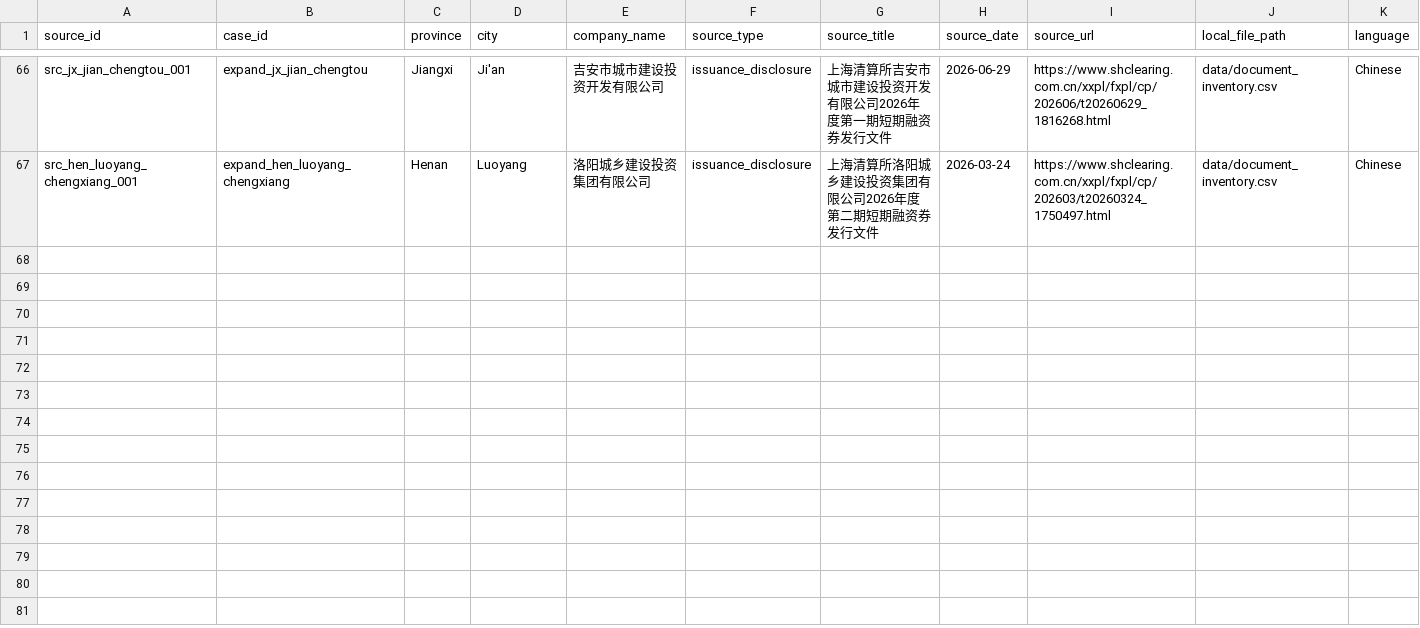
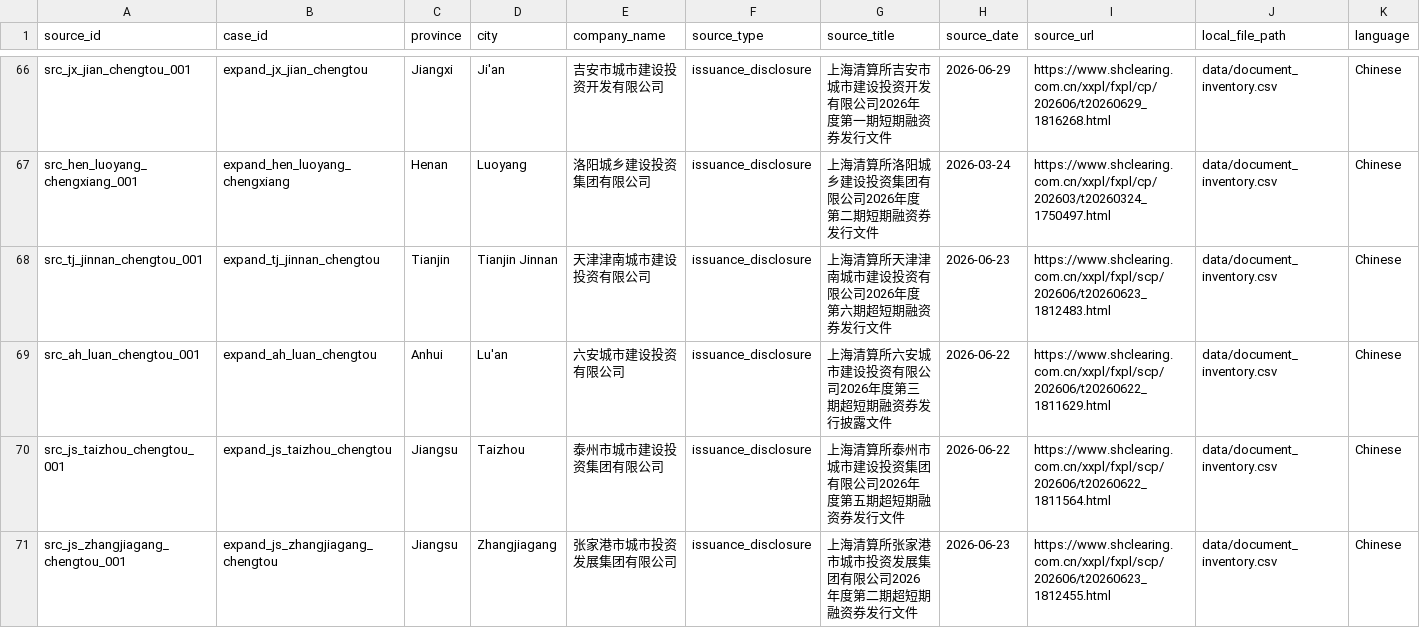
Before and after one commit to Shunyu1001/LGFV, a CSV file: data/source_inventory.csv, drawn as a sheet; only a part is shown, gaps mark what is left out; rows hold the shown columns only; the diff names each change by its address in the sheet, - before the commit and + after, or states it on an @@ line.

Commit message:
Expand validated LGFV cases to forty-one

```diff
--- a/data/source_inventory.csv
+++ b/data/source_inventory.csv
+row 68: src_tj_jinnan_chengtou_001 | expand_tj_jinnan_chengtou | Tianjin | Tianjin Jinnan | 天津津南城市建设投资有限公司 | issuance_disclosure | 上海清算所天津津南城市建设投资有限公司2026年度第六期超短期融资券发行文件 | 2026-06-23 | https://www.shclearing.com.cn/xxpl/fxpl/scp/202606/t20260623_1812483.html | data/document_inventory.csv | Chinese
+row 69: src_ah_luan_chengtou_001 | expand_ah_luan_chengtou | Anhui | Lu'an | 六安城市建设投资有限公司 | issuance_disclosure | 上海清算所六安城市建设投资有限公司2026年度第三期超短期融资券发行披露文件 | 2026-06-22 | https://www.shclearing.com.cn/xxpl/fxpl/scp/202606/t20260622_1811629.html | data/document_inventory.csv | Chinese
+row 70: src_js_taizhou_chengtou_001 | expand_js_taizhou_chengtou | Jiangsu | Taizhou | 泰州市城市建设投资集团有限公司 | issuance_disclosure | 上海清算所泰州市城市建设投资集团有限公司2026年度第五期超短期融资券发行文件 | 2026-06-22 | https://www.shclearing.com.cn/xxpl/fxpl/scp/202606/t20260622_1811564.html | data/document_inventory.csv | Chinese
+row 71: src_js_zhangjiagang_chengtou_001 | expand_js_zhangjiagang_chengtou | Jiangsu | Zhangjiagang | 张家港市城市投资发展集团有限公司 | issuance_disclosure | 上海清算所张家港市城市投资发展集团有限公司2026年度第二期超短期融资券发行文件 | 2026-06-23 | https://www.shclearing.com.cn/xxpl/fxpl/scp/202606/t20260623_1812455.html | data/document_inventory.csv | Chinese
```
Also changed, not shown: data/analysis_inputs/llm_candidate_pool_seed_2026_06_30.csv, 15 other files.
